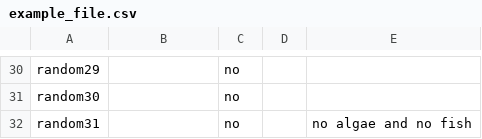
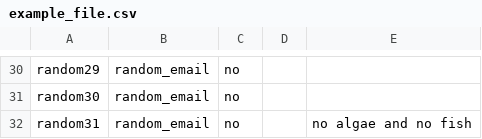
Before and after one commit to juka19/Running-Dinner, a CSV file: data/example_file.csv, drawn as a sheet; only a part is shown, gaps mark what is left out; the diff covers the shown part only; the diff names each change by its address in the sheet, - before the commit and + after, or states it on an @@ line.

Commit message:
sening emails script, minor changes to matching

```diff
--- a/data/example_file.csv
+++ b/data/example_file.csv
-B30:B32: (empty)
+B30:B32: random_email
```
Also changed, not shown: 28 edited cells elsewhere in this file, 2 other files.
